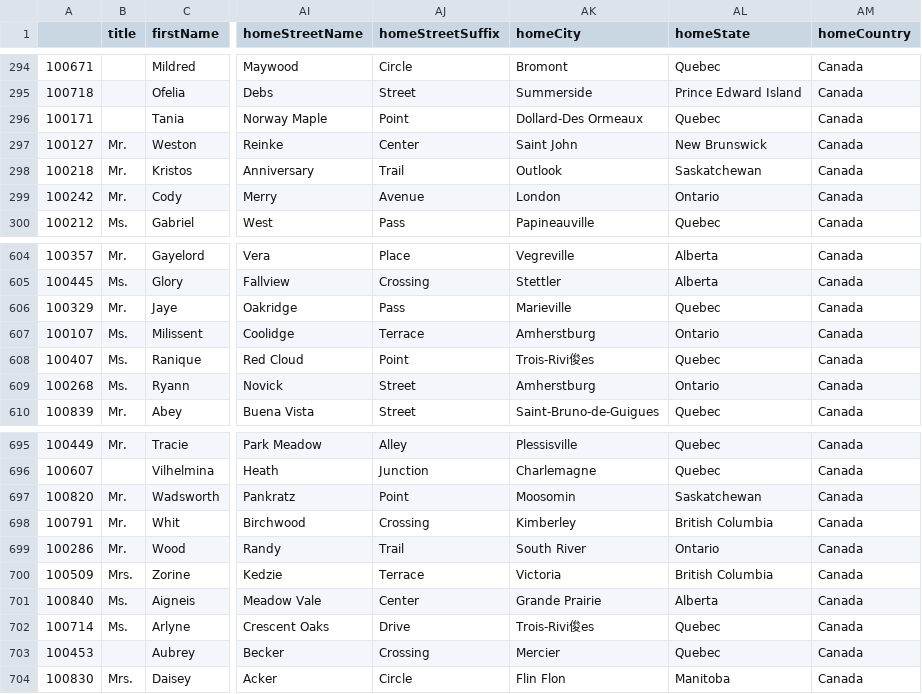
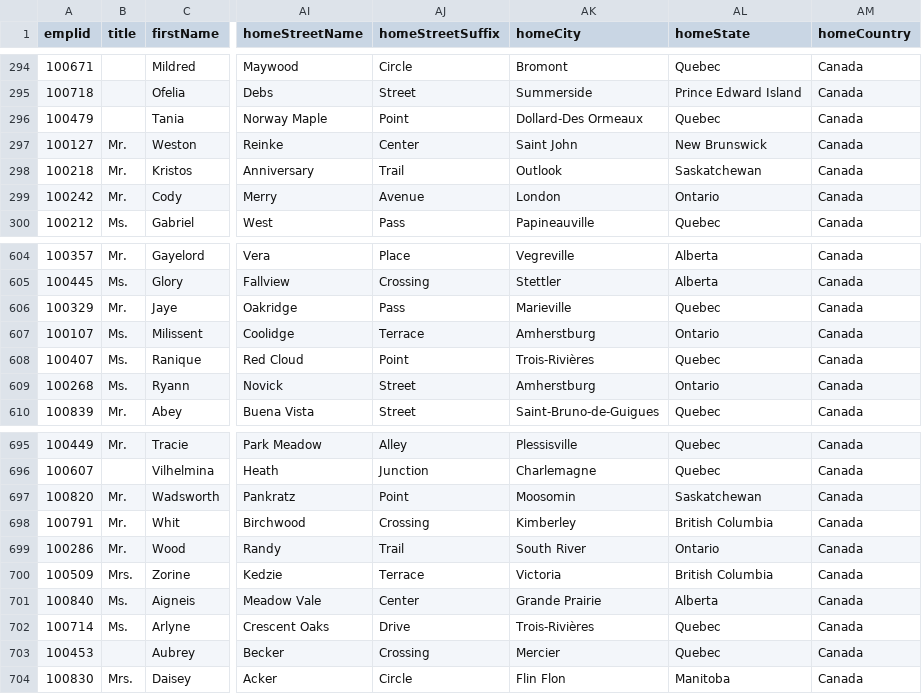
Before and after one commit to Bandic0ot/Computer-Science, a CSV file: CMPT 355/Assignments/Assignment 3/assgn3-employeeFile.csv, drawn as a sheet; only a part is shown, gaps mark what is left out; the diff names each change by its address in the sheet, - before the commit and + after, or states it on an @@ line.

Commit message:
Submitted Assignment 3 for 355.

```diff
--- a/CMPT 355/Assignments/Assignment 3/assgn3-employeeFile.csv
+++ b/CMPT 355/Assignments/Assignment 3/assgn3-employeeFile.csv
-A1: (empty)
+A1: emplid
-A296 (emplid): 100171
+A296 (emplid): 100479
-AK608 (homeCity): Trois-Rivi俊es
+AK608 (homeCity): Trois-Rivières
-AK702 (homeCity): Trois-Rivi俊es
+AK702 (homeCity): Trois-Rivières
```
Also changed, not shown: 7 other files.
